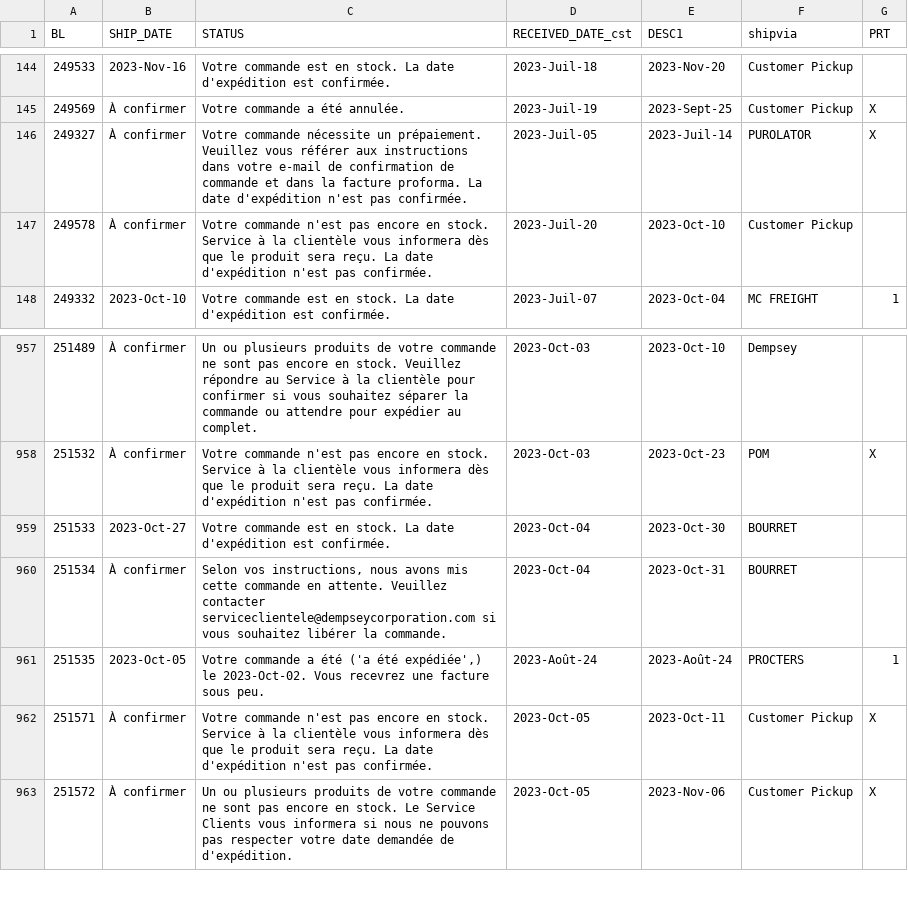
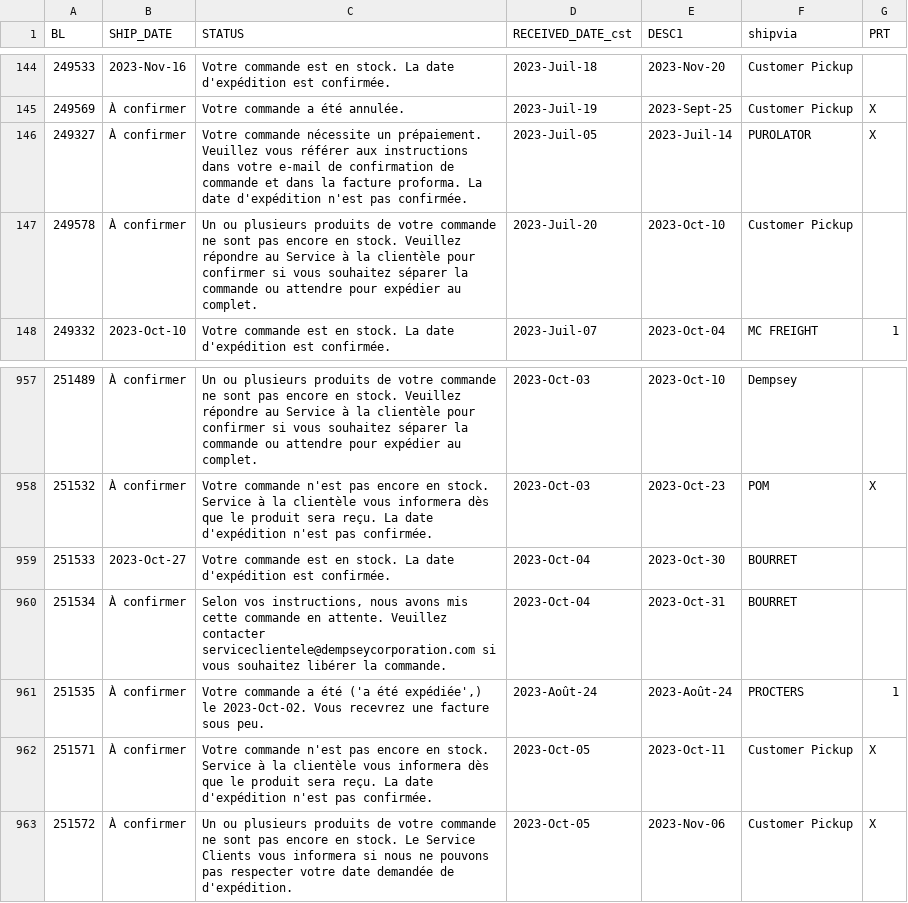
Before and after one commit to dempseysystems/dempseysystems.github.io, a CSV file: ordhfile-french - Dempsey Canada.csv, drawn as a sheet; only a part is shown, gaps mark what is left out.

```diff
--- a/ordhfile-french - Dempsey Canada.csv
+++ b/ordhfile-french - Dempsey Canada.csv
@@ -146,3 +146,3 @@ BL,SHIP_DATE,STATUS,RECEIVED_DATE_cst,DESC1,shipvia,PRT
 249327,À confirmer,Votre commande nécessite un prépaiement. Veuillez vous référer aux instructions dans votre e-mail de confirmation de commande et dans la facture proforma. La date d'expédition n'est pas confirmée.,2023-Juil-05,2023-Juil-14,PUROLATOR,X
-249578,À confirmer,Votre commande n'est pas encore en stock. Service à la clientèle vous informera dès que le produit sera reçu. La date d'expédition n'est pas confirmée.,2023-Juil-20,2023-Oct-10,Customer Pickup,
+249578,À confirmer,Un ou plusieurs produits de votre commande ne sont pas encore en stock. Veuillez répondre au Service à la clientèle pour confirmer si vous souhaitez séparer la commande ou attendre pour expédier au complet.,2023-Juil-20,2023-Oct-10,Customer Pickup,
 249332,2023-Oct-10,Votre commande est en stock. La date d'expédition est confirmée.,2023-Juil-07,2023-Oct-04,MC FREIGHT,1
@@ -960,3 +960,3 @@ BL,SHIP_DATE,STATUS,RECEIVED_DATE_cst,DESC1,shipvia,PRT
 251534,À confirmer,"Selon vos instructions, nous avons mis cette commande en attente. Veuillez contacter serviceclientele@dempseycorporation.com si vous souhaitez libérer la commande.",2023-Oct-04,2023-Oct-31,BOURRET,
-251535,2023-Oct-05,"Votre commande a été ('a été expédiée',) le 2023-Oct-02. Vous recevrez une facture sous peu.",2023-Août-24,2023-Août-24,PROCTERS,1
+251535,À confirmer,"Votre commande a été ('a été expédiée',) le 2023-Oct-02. Vous recevrez une facture sous peu.",2023-Août-24,2023-Août-24,PROCTERS,1
 251571,À confirmer,Votre commande n'est pas encore en stock. Service à la clientèle vous informera dès que le produit sera reçu. La date d'expédition n'est pas confirmée.,2023-Oct-05,2023-Oct-11,Customer Pickup,X
```
Also changed, not shown: 2 other files.
